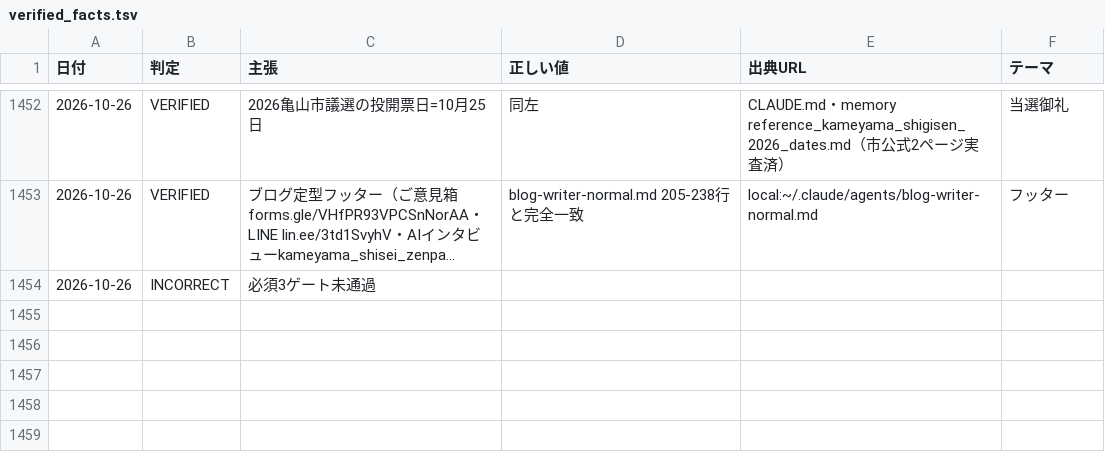
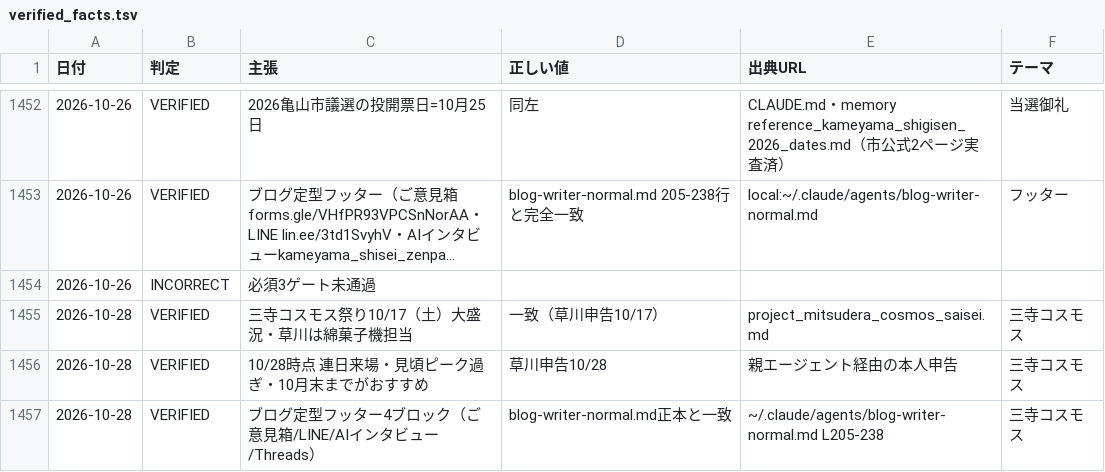
Before and after one commit to thiguchi125-debug/claude-config, a TSV file: backup/agents/knowledge/fact_ledger/verified_facts.tsv, drawn as a sheet; only a part is shown, gaps mark what is left out; long unchanged cells end in ….

```diff
--- a/backup/agents/knowledge/fact_ledger/verified_facts.tsv
+++ b/backup/agents/knowledge/fact_ledger/verified_facts.tsv
@@ -1454 +1454,4 @@
 2026-10-26	INCORRECT	必須3ゲート未通過			
+2026-10-28	VERIFIED	三寺コスモス祭り10/17（土）大盛況・草川は綿菓子機担当	一致（草川申告10/17）	project_mitsudera_cosmos_saisei.md	三寺コスモス
+2026-10-28	VERIFIED	10/28時点 連日来場・見頃ピーク過ぎ・10月末までがおすすめ	草川申告10/28	親エージェント経由の本人申告	三寺コスモス
+2026-10-28	VERIFIED	ブログ定型フッター4ブロック（ご意見箱/LINE/AIインタビュー/Threads）	blog-writer-normal.md正本と一致	~/.claude/agents/blog-writer-normal.md L205-238	三寺コスモス
```
Also changed, not shown: 2 other files.
